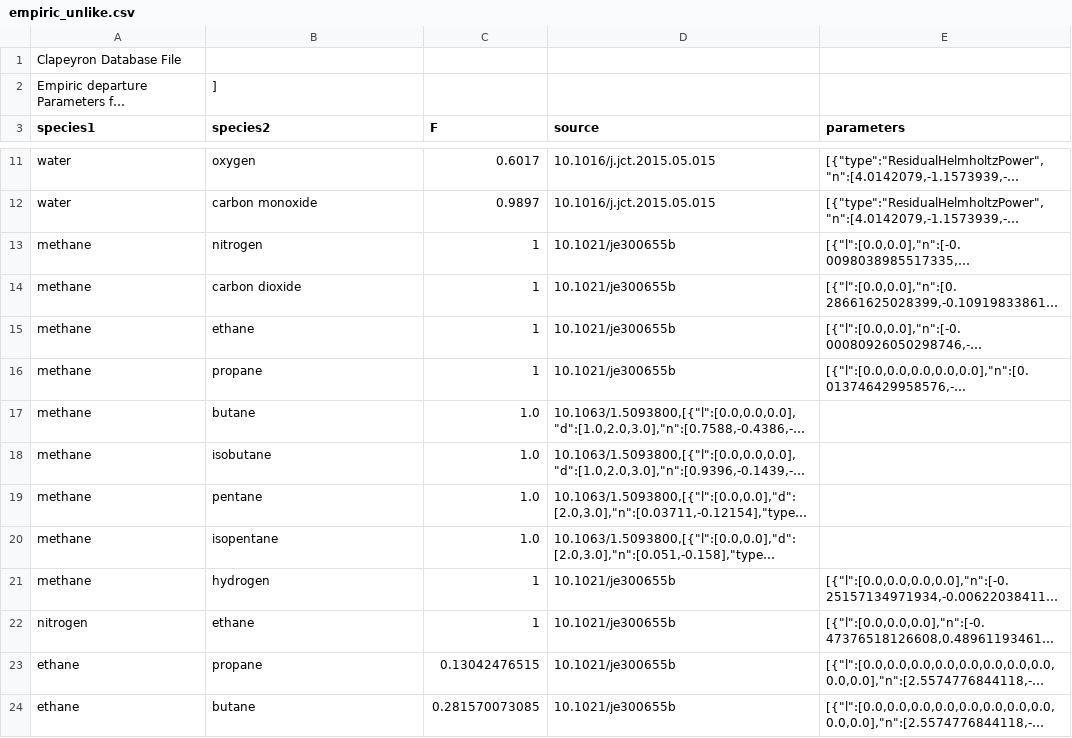
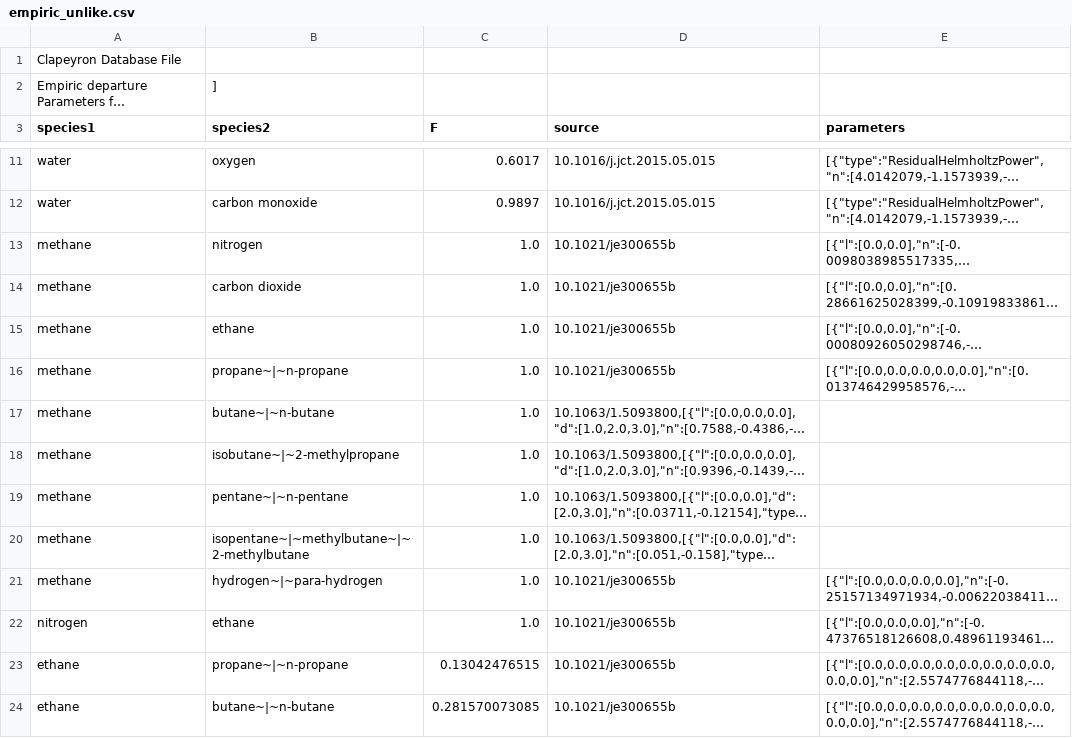
Before and after one commit to ClapeyronThermo/Clapeyron.jl, a CSV file: database/Empiric/departure/empiric_unlike.csv, drawn as a sheet; only a part is shown, gaps mark what is left out; long unchanged cells end in …; the diff covers the shown part only; the diff names each change by its address in the sheet, - before the commit and + after, or states it on an @@ line.

```diff
--- a/database/Empiric/departure/empiric_unlike.csv
+++ b/database/Empiric/departure/empiric_unlike.csv
-C13:C16 (F): 1
+C13:C16 (F): 1.0
-B16 (species2): propane
+B16 (species2): propane~|~n-propane
-B17 (species2): butane
+B17 (species2): butane~|~n-butane
-B18 (species2): isobutane
+B18 (species2): isobutane~|~2-methylpropane
-B19 (species2): pentane
+B19 (species2): pentane~|~n-pentane
-B20 (species2): isopentane
+B20 (species2): isopentane~|~methylbutane~|~2-methylbutane
-B21 (species2): hydrogen
+B21 (species2): hydrogen~|~para-hydrogen
-C21:C22 (F): 1
+C21:C22 (F): 1.0
-B23 (species2): propane
+B23 (species2): propane~|~n-propane
-B24 (species2): butane
+B24 (species2): butane~|~n-butane
```
Also changed, not shown: 21 edited cells elsewhere in this file, database/Correlations/saturation_correlations/dippr101_like.csv, database/Correlations/volume_correlations/dippr105_like.csv, 53 other files.
